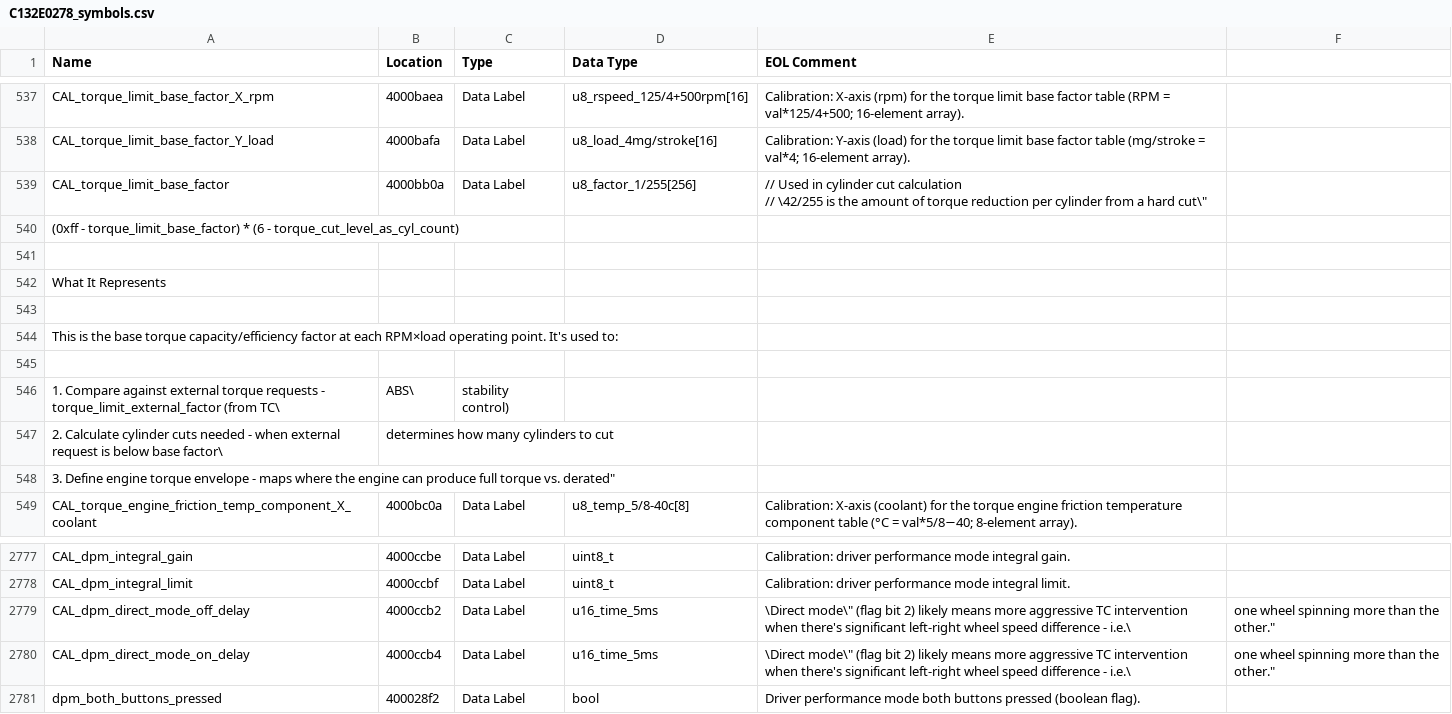
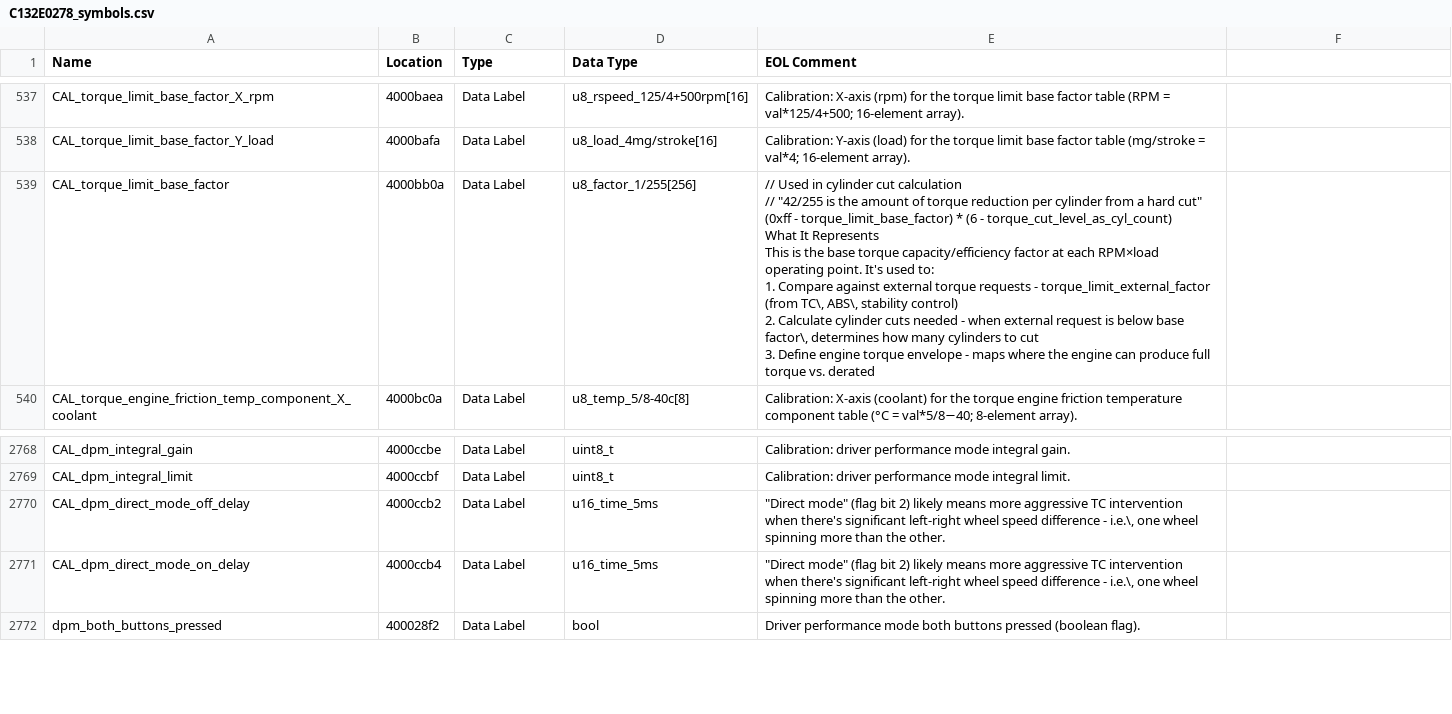
Before and after one commit to donour/LotusECU-T4e, a CSV file: disassembly/evora/C132E0278/C132E0278_symbols.csv, drawn as a sheet; only a part is shown, gaps mark what is left out; removed rows and columns are numbered as before the commit, all else as after; ↵ is a line break in a cell; the diff names each change by its address in the sheet, - before the commit and + after, or states it on an @@ line.

```diff
--- a/disassembly/evora/C132E0278/C132E0278_symbols.csv
+++ b/disassembly/evora/C132E0278/C132E0278_symbols.csv
-E539 (EOL Comment): …calculation ↵ // \42/255 is the amount of torque reduction per cylinder from a hard cut\"
+E539 (EOL Comment): …calculation ↵ // "42/255 is the amount of torque reduction per cylinder from a hard cut" ↵ (0xff - torque_limit_base_factor) * (6 - torque_cut_level_as_cyl_count) ↵ What It Represents ↵ This is the base torque capacity/efficiency factor at each RPM×load operating point. It's used to: ↵ 1. Compare against external torque requests - torque_limit_external_factor (from TC\, ABS\, stability control) ↵ 2. Calculate cylinder cuts needed - when external request is below base factor\, determines how many cylinders to cut ↵ 3. Define engine torque envelope - maps where the engine can produce full torque vs. derated
-row 540: (0xff - torque_limit_base_factor) * (6 - torque_cut_level_as_cyl_count)
-row 541: (empty)
-row 542: What It Represents
-row 543: (empty)
-row 544: This is the base torque capacity/efficiency factor at each RPM×load operating point. It's used to:
-row 545: (empty)
-row 546: 1. Compare against external torque requests - torque_limit_external_factor (from TC\ | ABS\ | stability control)
-row 547: 2. Calculate cylinder cuts needed - when external request is below base factor\ | determines how many cylinders to cut
-row 548: 3. Define engine torque envelope - maps where the engine can produce full torque vs. derated"
-E2770:E2771 (EOL Comment): \Direct mode\" (flag bit 2) likely means more aggressive TC intervention when there's significant left-right wheel speed difference - i.e.\
+E2770:E2771 (EOL Comment): "Direct mode" (flag bit 2) likely means more aggressive TC intervention when there's significant left-right wheel speed difference - i.e.\, one wheel spinning more than the other.
-F2770:F2771: one wheel spinning more than the other."
+F2770:F2771: (empty)
```
Also changed, not shown: disassembly/evora/B13200091/B13200091-symbols.csv, 22 other files.
